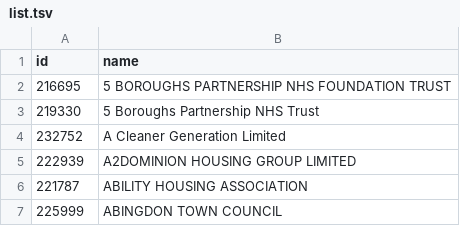
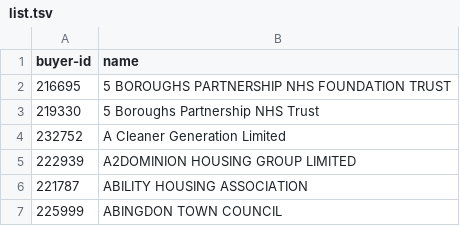
Before and after one commit to openregister/government-organisation-data, a TSV file: lists/contracts-finder/list.tsv, drawn as a sheet; only a part is shown.

Commit message:
Moved to buyer-id for contracts-finder

```diff
--- a/lists/contracts-finder/list.tsv
+++ b/lists/contracts-finder/list.tsv
@@ -1,2 +1,2 @@
-id	name
+buyer-id	name
 216695	5 BOROUGHS PARTNERSHIP NHS FOUNDATION TRUST
```
Also changed, not shown: 1 other file.
